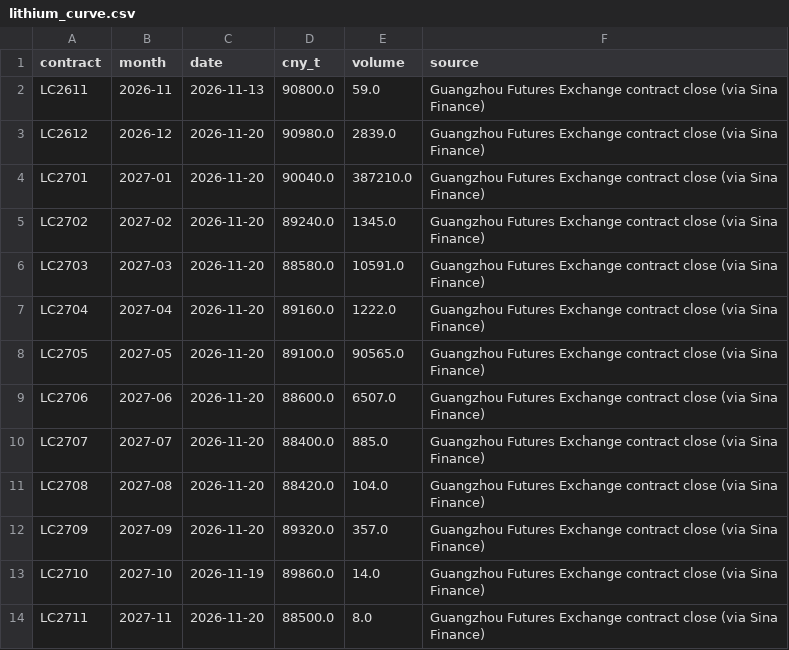
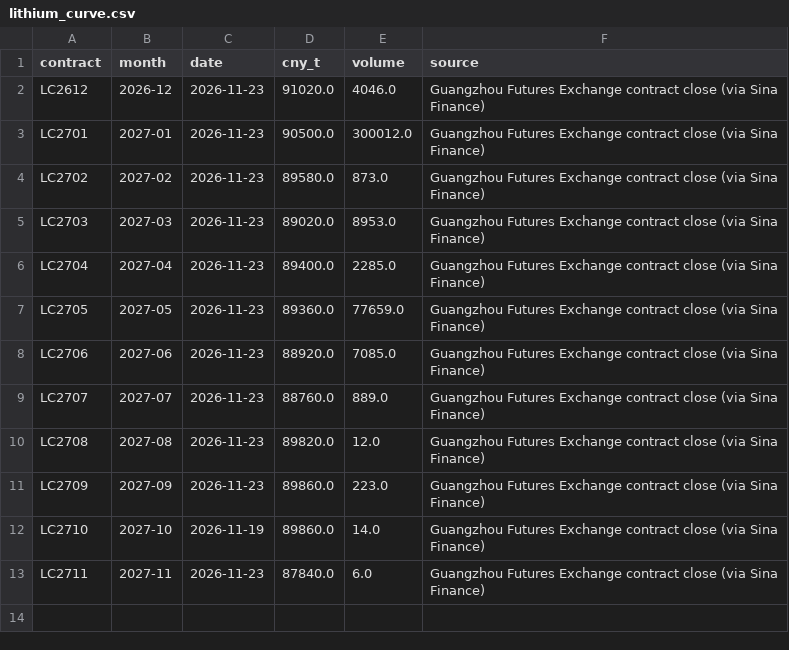
Before and after one commit to battery-business/LeyBatt-Pulse, a CSV file: data/history/lithium_curve.csv, drawn as a sheet.

```diff
--- a/data/history/lithium_curve.csv
+++ b/data/history/lithium_curve.csv
@@ -1,14 +1,13 @@
 contract,month,date,cny_t,volume,source
-LC2611,2026-11,2026-11-13,90800.0,59.0,Guangzhou Futures Exchange contract close (via Sina Finance)
-LC2612,2026-12,2026-11-20,90980.0,2839.0,Guangzhou Futures Exchange contract close (via Sina Finance)
-LC2701,2027-01,2026-11-20,90040.0,387210.0,Guangzhou Futures Exchange contract close (via Sina Finance)
-LC2702,2027-02,2026-11-20,89240.0,1345.0,Guangzhou Futures Exchange contract close (via Sina Finance)
-LC2703,2027-03,2026-11-20,88580.0,10591.0,Guangzhou Futures Exchange contract close (via Sina Finance)
-LC2704,2027-04,2026-11-20,89160.0,1222.0,Guangzhou Futures Exchange contract close (via Sina Finance)
-LC2705,2027-05,2026-11-20,89100.0,90565.0,Guangzhou Futures Exchange contract close (via Sina Finance)
-LC2706,2027-06,2026-11-20,88600.0,6507.0,Guangzhou Futures Exchange contract close (via Sina Finance)
-LC2707,2027-07,2026-11-20,88400.0,885.0,Guangzhou Futures Exchange contract close (via Sina Finance)
-LC2708,2027-08,2026-11-20,88420.0,104.0,Guangzhou Futures Exchange contract close (via Sina Finance)
-LC2709,2027-09,2026-11-20,89320.0,357.0,Guangzhou Futures Exchange contract close (via Sina Finance)
+LC2612,2026-12,2026-11-23,91020.0,4046.0,Guangzhou Futures Exchange contract close (via Sina Finance)
+LC2701,2027-01,2026-11-23,90500.0,300012.0,Guangzhou Futures Exchange contract close (via Sina Finance)
+LC2702,2027-02,2026-11-23,89580.0,873.0,Guangzhou Futures Exchange contract close (via Sina Finance)
+LC2703,2027-03,2026-11-23,89020.0,8953.0,Guangzhou Futures Exchange contract close (via Sina Finance)
+LC2704,2027-04,2026-11-23,89400.0,2285.0,Guangzhou Futures Exchange contract close (via Sina Finance)
+LC2705,2027-05,2026-11-23,89360.0,77659.0,Guangzhou Futures Exchange contract close (via Sina Finance)
+LC2706,2027-06,2026-11-23,88920.0,7085.0,Guangzhou Futures Exchange contract close (via Sina Finance)
+LC2707,2027-07,2026-11-23,88760.0,889.0,Guangzhou Futures Exchange contract close (via Sina Finance)
+LC2708,2027-08,2026-11-23,89820.0,12.0,Guangzhou Futures Exchange contract close (via Sina Finance)
+LC2709,2027-09,2026-11-23,89860.0,223.0,Guangzhou Futures Exchange contract close (via Sina Finance)
 LC2710,2027-10,2026-11-19,89860.0,14.0,Guangzhou Futures Exchange contract close (via Sina Finance)
-LC2711,2027-11,2026-11-20,88500.0,8.0,Guangzhou Futures Exchange contract close (via Sina Finance)
+LC2711,2027-11,2026-11-23,87840.0,6.0,Guangzhou Futures Exchange contract close (via Sina Finance)
```
Also changed, not shown: data/history/fx.csv, data/history/lithium_futures.csv, 4 other files.
